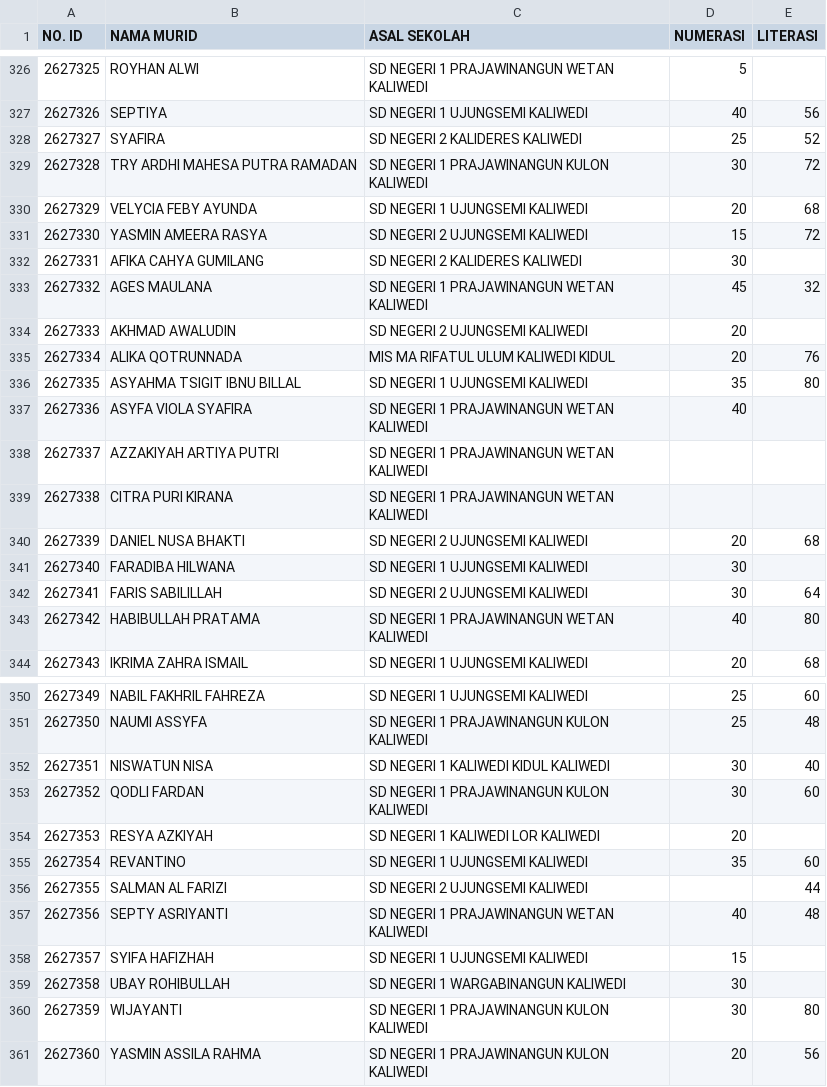
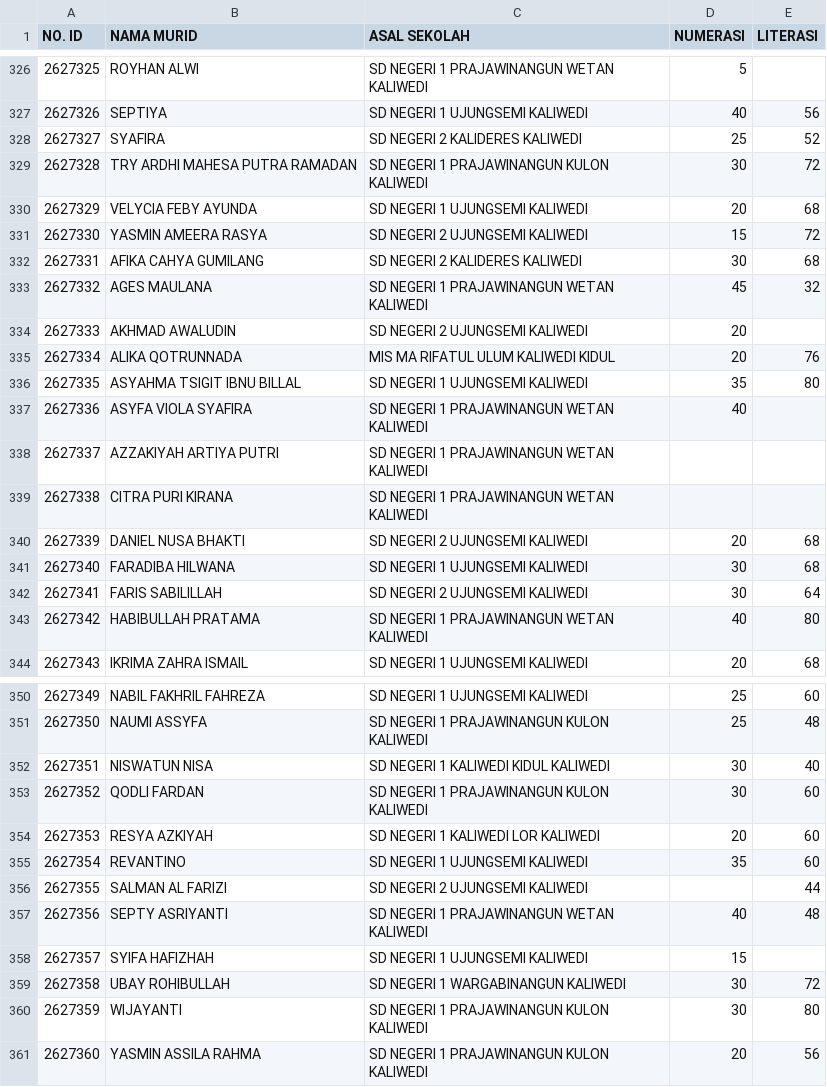
Before and after one commit to SMPN1KALIWEDI/ujian-smpn1kaliwedi, a CSV file: data/nilai.csv, drawn as a sheet; only a part is shown, gaps mark what is left out.

Commit message:
Update data/nilai.csv - 2026-07-09T04:45:35.971Z

```diff
--- a/data/nilai.csv
+++ b/data/nilai.csv
@@ -331,3 +331,3 @@ NO. ID,NAMA MURID,ASAL SEKOLAH,NUMERASI,LITERASI
 2627330,YASMIN AMEERA RASYA,SD NEGERI 2 UJUNGSEMI KALIWEDI,15,72
-2627331,AFIKA CAHYA GUMILANG,SD NEGERI 2 KALIDERES KALIWEDI,30,
+2627331,AFIKA CAHYA GUMILANG,SD NEGERI 2 KALIDERES KALIWEDI,30,68
 2627332,AGES MAULANA,SD NEGERI 1 PRAJAWINANGUN WETAN KALIWEDI,45,32
@@ -340,3 +340,3 @@ NO. ID,NAMA MURID,ASAL SEKOLAH,NUMERASI,LITERASI
 2627339,DANIEL NUSA BHAKTI,SD NEGERI 2 UJUNGSEMI KALIWEDI,20,68
-2627340,FARADIBA HILWANA,SD NEGERI 1 UJUNGSEMI KALIWEDI,30,
+2627340,FARADIBA HILWANA,SD NEGERI 1 UJUNGSEMI KALIWEDI,30,68
 2627341,FARIS SABILILLAH,SD NEGERI 2 UJUNGSEMI KALIWEDI,30,64
@@ -353,3 +353,3 @@ NO. ID,NAMA MURID,ASAL SEKOLAH,NUMERASI,LITERASI
 2627352,QODLI FARDAN,SD NEGERI 1 PRAJAWINANGUN KULON KALIWEDI,30,60
-2627353,RESYA AZKIYAH,SD NEGERI 1 KALIWEDI LOR KALIWEDI,20,
+2627353,RESYA AZKIYAH,SD NEGERI 1 KALIWEDI LOR KALIWEDI,20,60
 2627354,REVANTINO,SD NEGERI 1 UJUNGSEMI KALIWEDI,35,60
@@ -358,3 +358,3 @@ NO. ID,NAMA MURID,ASAL SEKOLAH,NUMERASI,LITERASI
 2627357,SYIFA HAFIZHAH,SD NEGERI 1 UJUNGSEMI KALIWEDI,15,
-2627358,UBAY ROHIBULLAH,SD NEGERI 1 WARGABINANGUN KALIWEDI,30,
+2627358,UBAY ROHIBULLAH,SD NEGERI 1 WARGABINANGUN KALIWEDI,30,72
 2627359,WIJAYANTI,SD NEGERI 1 PRAJAWINANGUN KULON KALIWEDI,30,80
```
